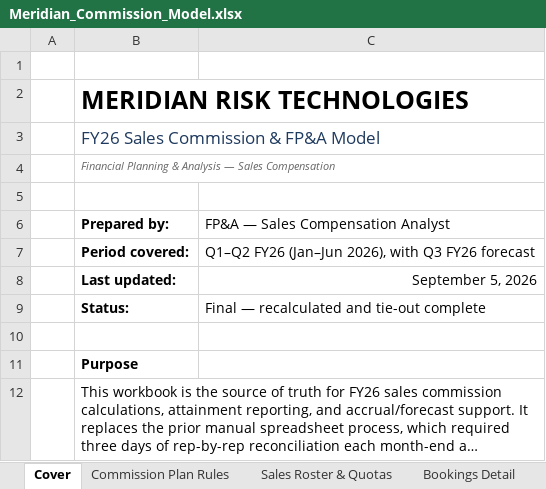
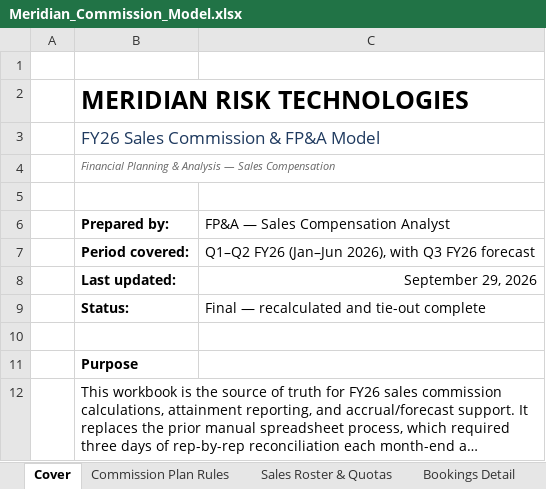
Before and after one commit to bharath097/meridian-commission-analytics, an Excel workbook: Meridian_Commission_Model.xlsx, sheet Cover, drawn as a sheet; only a part is shown; long unchanged cells end in …; values as stored, in another font and other column widths than the file's, no borders; the diff names each change by its address in the sheet, - before the commit and + after, or states it on an @@ line.

```diff
--- a/Meridian_Commission_Model.xlsx (sheet Cover)
+++ b/Meridian_Commission_Model.xlsx (sheet Cover)
-C8: September 5, 2026
+C8: September 29, 2026
```
Also changed, not shown: other sheet tabs, charts or pictures, 7 other files.
